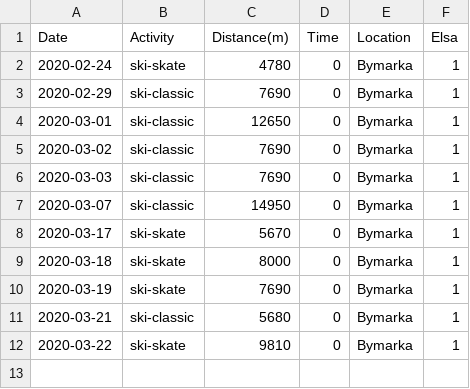
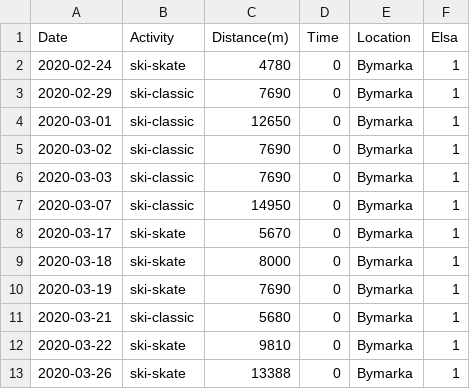
Before and after one commit to Olarm/Treningsdagbok, a CSV file: ski.csv, drawn as a sheet.

Commit message:
add data

```diff
--- a/ski.csv
+++ b/ski.csv
@@ -12 +12,2 @@ Date,Activity,Distance(m),Time,Location,Elsa
 2020-03-22,ski-skate,9810,0,Bymarka,1
+2020-03-26,ski-skate,13388,0,Bymarka,1
```
Also changed, not shown: 1 other file.
